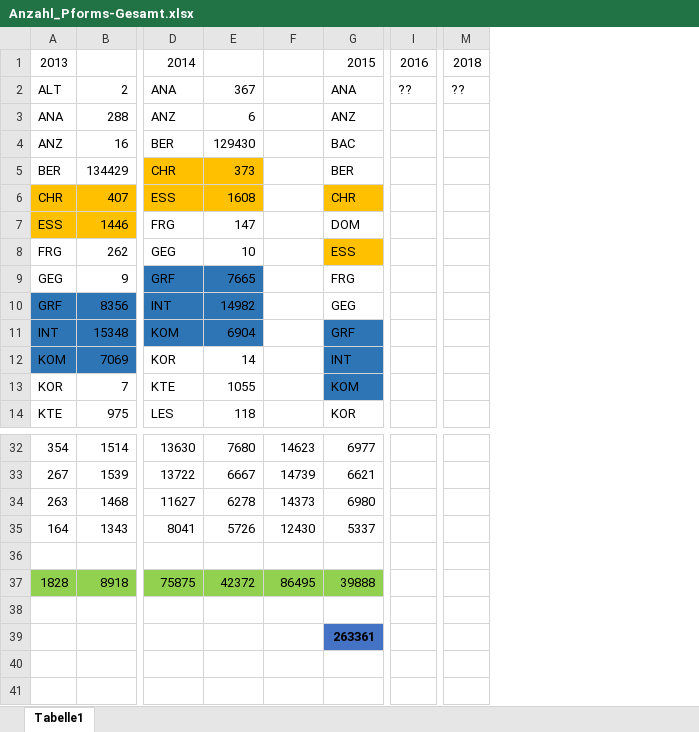
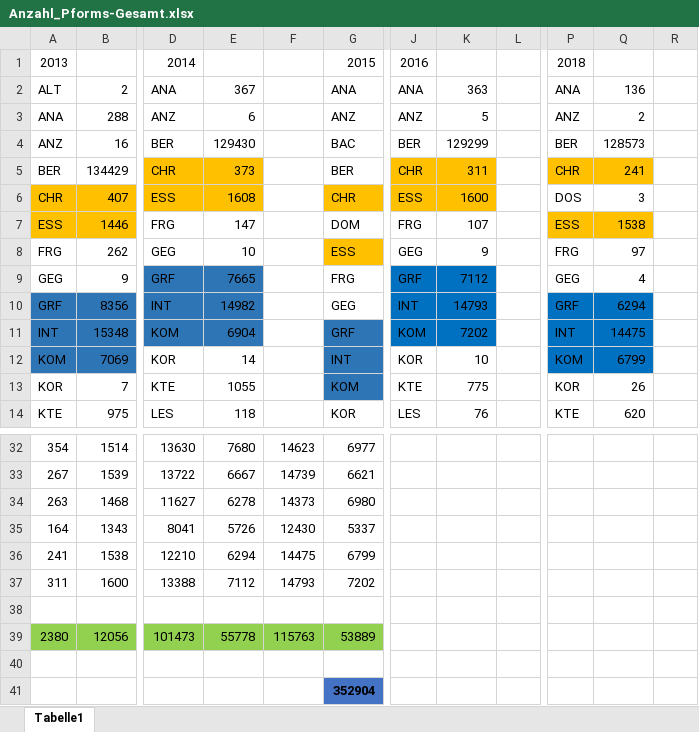
Before and after one commit to PandasGoBamboo/Beta-Recog, an Excel workbook: Anzahl_Pforms-Gesamt.xlsx, sheet Tabelle1, drawn as a sheet; only a part is shown, gaps mark what is left out; values as stored, in another font and other column widths than the file's, no borders; removed rows and columns are numbered as before the commit, all else as after; rows hold the shown columns only; the diff names each change by its address in the sheet, - before the commit and + after, or states it on an @@ line.

```diff
--- a/Anzahl_Pforms-Gesamt.xlsx (sheet Tabelle1)
+++ b/Anzahl_Pforms-Gesamt.xlsx (sheet Tabelle1)
-column I, rows 1-2: 2016 | ??
+column J, rows 1-14: 2016 | ANA | ANZ | BER | CHR | ESS | FRG | GEG | GRF | INT | KOM | KOR | KTE | LES
+column K, rows 2-14: 363 | 5 | 129299 | 311 | 1600 | 107 | 9 | 7112 | 14793 | 7202 | 10 | 775 | 76
+column L, empty
-column M, rows 1-2: 2018 | ??
+column P, rows 1-14: 2018 | ANA | ANZ | BER | CHR | DOS | ESS | FRG | GEG | GRF | INT | KOM | KOR | KTE
+column Q, rows 2-14: 136 | 2 | 128573 | 241 | 3 | 1538 | 97 | 4 | 6294 | 14475 | 6799 | 26 | 620
+column R, empty
+row 36: 241 | 1538 | 12210 | 6294 | 14475 | 6799
+row 37: 311 | 1600 | 13388 | 7112 | 14793 | 7202
-row 37: 1828 | 8918 | 75875 | 42372 | 86495 | 39888
+row 39: 2380 | 12056 | 101473 | 55778 | 115763 | 53889
-G41: 263361
+G41: 352904
```
Also changed, not shown: 1 other file.
